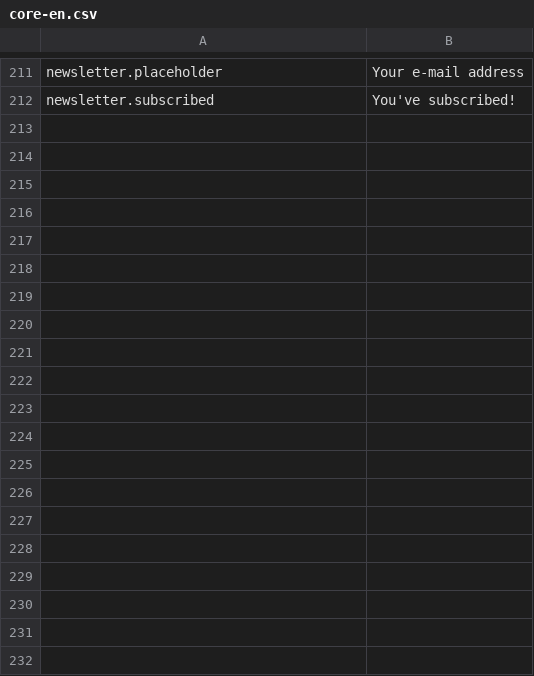
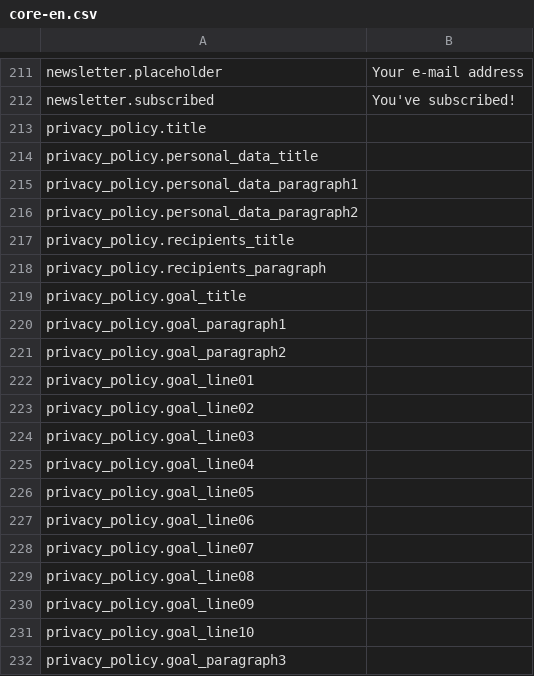
Before and after one commit to Robloche/egon, a CSV file: locales-sources/core-en.csv, drawn as a sheet; only a part is shown, gaps mark what is left out; the diff covers the shown part only; the diff names each change by its address in the sheet, - before the commit and + after, or states it on an @@ line.

Commit message:
Finished privacy policy page

```diff
--- a/locales-sources/core-en.csv
+++ b/locales-sources/core-en.csv
+row 213: privacy_policy.title
+row 214: privacy_policy.personal_data_title
+row 215: privacy_policy.personal_data_paragraph1
+row 216: privacy_policy.personal_data_paragraph2
+row 217: privacy_policy.recipients_title
+row 218: privacy_policy.recipients_paragraph
+row 219: privacy_policy.goal_title
+row 220: privacy_policy.goal_paragraph1
+row 221: privacy_policy.goal_paragraph2
+row 222: privacy_policy.goal_line01
+row 223: privacy_policy.goal_line02
+row 224: privacy_policy.goal_line03
+row 225: privacy_policy.goal_line04
+row 226: privacy_policy.goal_line05
+row 227: privacy_policy.goal_line06
+row 228: privacy_policy.goal_line07
+row 229: privacy_policy.goal_line08
+row 230: privacy_policy.goal_line09
+row 231: privacy_policy.goal_line10
+row 232: privacy_policy.goal_paragraph3
```
Also changed, not shown: 25 added rows elsewhere in this file, locales-sources/core-it.csv, 8 other files.
